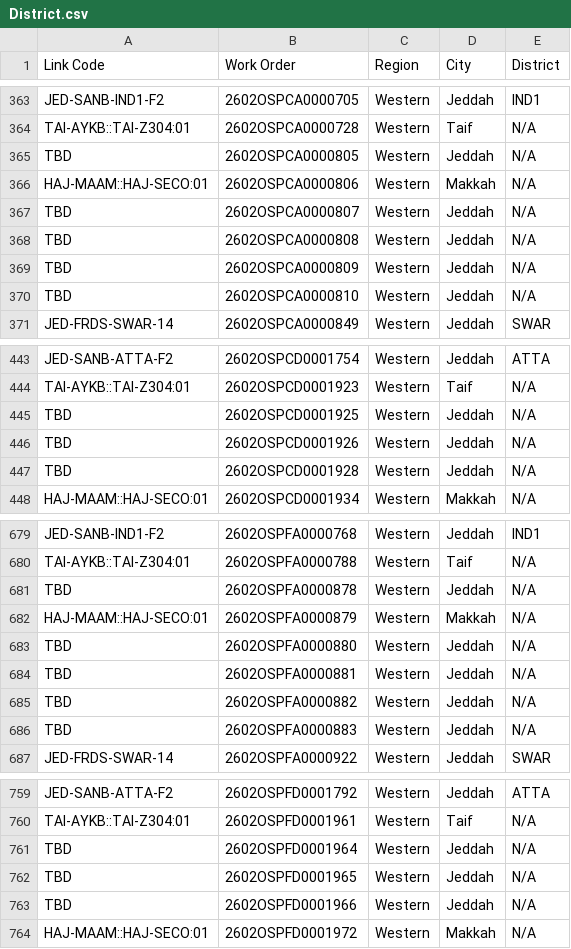
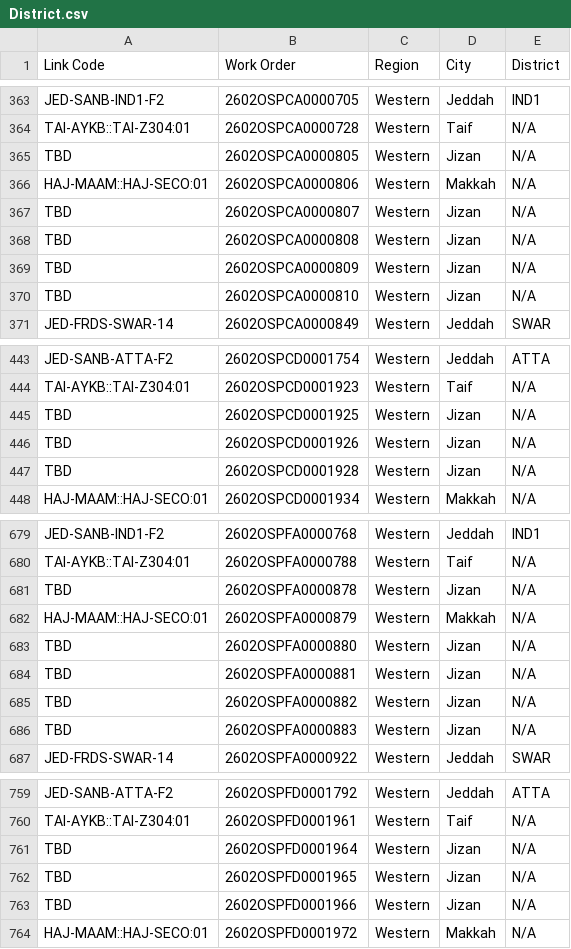
Before and after one commit to ahmedfekry-hub/Dawiyat-PMO-Executive-Portal-V2, a CSV file: data/District.csv, drawn as a sheet; only a part is shown, gaps mark what is left out; the diff covers the shown part only.

```diff
--- a/data/District.csv
+++ b/data/District.csv
@@ -364,8 +364,8 @@ JED-SANB-IND1-F2,2602OSPCA0000705,Western,Jeddah,IND1
 TAI-AYKB::TAI-Z304:01,2602OSPCA0000728,Western,Taif,N/A
-TBD,2602OSPCA0000805,Western,Jeddah,N/A
+TBD,2602OSPCA0000805,Western,Jizan,N/A
 HAJ-MAAM::HAJ-SECO:01,2602OSPCA0000806,Western,Makkah,N/A
-TBD,2602OSPCA0000807,Western,Jeddah,N/A
-TBD,2602OSPCA0000808,Western,Jeddah,N/A
-TBD,2602OSPCA0000809,Western,Jeddah,N/A
-TBD,2602OSPCA0000810,Western,Jeddah,N/A
+TBD,2602OSPCA0000807,Western,Jizan,N/A
+TBD,2602OSPCA0000808,Western,Jizan,N/A
+TBD,2602OSPCA0000809,Western,Jizan,N/A
+TBD,2602OSPCA0000810,Western,Jizan,N/A
 JED-FRDS-SWAR-14,2602OSPCA0000849,Western,Jeddah,SWAR
@@ -444,5 +444,5 @@ JED-SANB-ATTA-F2,2602OSPCD0001754,Western,Jeddah,ATTA
 TAI-AYKB::TAI-Z304:01,2602OSPCD0001923,Western,Taif,N/A
-TBD,2602OSPCD0001925,Western,Jeddah,N/A
-TBD,2602OSPCD0001926,Western,Jeddah,N/A
-TBD,2602OSPCD0001928,Western,Jeddah,N/A
+TBD,2602OSPCD0001925,Western,Jizan,N/A
+TBD,2602OSPCD0001926,Western,Jizan,N/A
+TBD,2602OSPCD0001928,Western,Jizan,N/A
 HAJ-MAAM::HAJ-SECO:01,2602OSPCD0001934,Western,Makkah,N/A
@@ -680,8 +680,8 @@ JED-SANB-IND1-F2,2602OSPFA0000768,Western,Jeddah,IND1
 TAI-AYKB::TAI-Z304:01,2602OSPFA0000788,Western,Taif,N/A
-TBD,2602OSPFA0000878,Western,Jeddah,N/A
+TBD,2602OSPFA0000878,Western,Jizan,N/A
 HAJ-MAAM::HAJ-SECO:01,2602OSPFA0000879,Western,Makkah,N/A
-TBD,2602OSPFA0000880,Western,Jeddah,N/A
-TBD,2602OSPFA0000881,Western,Jeddah,N/A
-TBD,2602OSPFA0000882,Western,Jeddah,N/A
-TBD,2602OSPFA0000883,Western,Jeddah,N/A
+TBD,2602OSPFA0000880,Western,Jizan,N/A
+TBD,2602OSPFA0000881,Western,Jizan,N/A
+TBD,2602OSPFA0000882,Western,Jizan,N/A
+TBD,2602OSPFA0000883,Western,Jizan,N/A
 JED-FRDS-SWAR-14,2602OSPFA0000922,Western,Jeddah,SWAR
@@ -760,5 +760,5 @@ JED-SANB-ATTA-F2,2602OSPFD0001792,Western,Jeddah,ATTA
 TAI-AYKB::TAI-Z304:01,2602OSPFD0001961,Western,Taif,N/A
-TBD,2602OSPFD0001964,Western,Jeddah,N/A
-TBD,2602OSPFD0001965,Western,Jeddah,N/A
-TBD,2602OSPFD0001966,Western,Jeddah,N/A
+TBD,2602OSPFD0001964,Western,Jizan,N/A
+TBD,2602OSPFD0001965,Western,Jizan,N/A
+TBD,2602OSPFD0001966,Western,Jizan,N/A
 HAJ-MAAM::HAJ-SECO:01,2602OSPFD0001972,Western,Makkah,N/A
```
Also changed, not shown: 4 removed rows and 18 edited cells elsewhere in this file, 1 other file.
